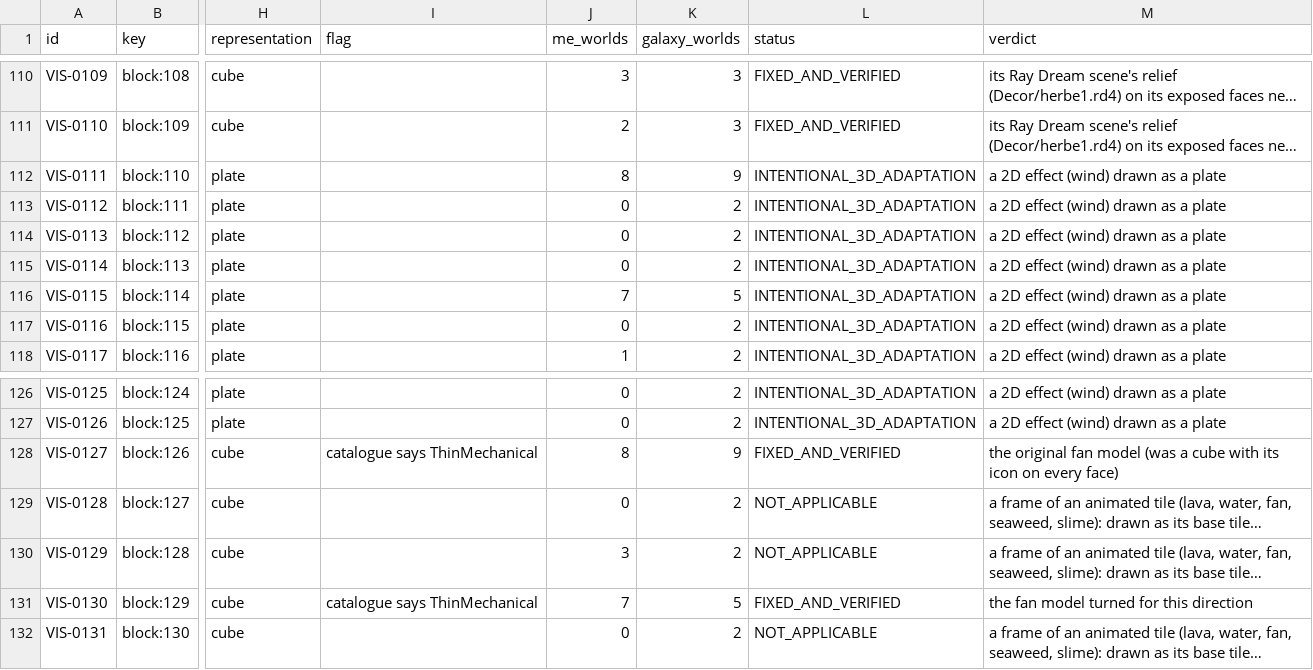
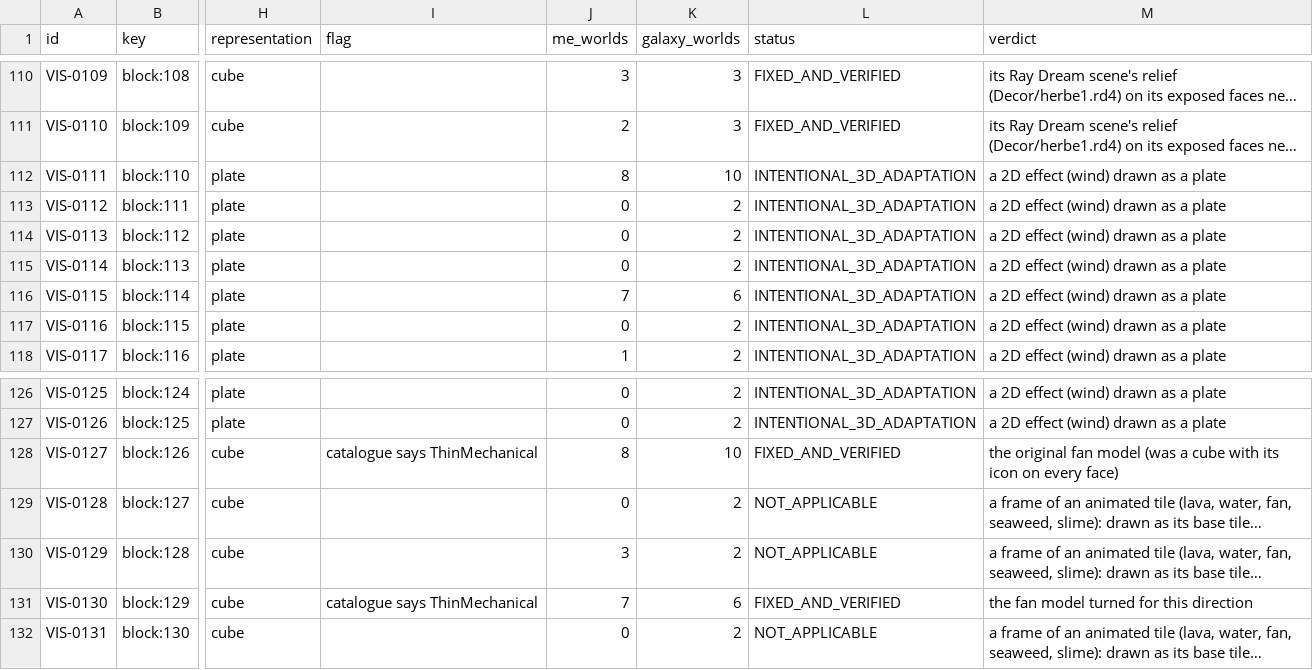
Before and after one commit to openeggbert/galaxy-eggbert, a CSV file: plans/audit/render_representation.csv, drawn as a sheet; only a part is shown, gaps mark what is left out; long unchanged cells end in …; the diff names each change by its address in the sheet, - before the commit and + after, or states it on an @@ line.

```diff
--- a/plans/audit/render_representation.csv
+++ b/plans/audit/render_representation.csv
-K112 (galaxy_worlds): 9
+K112 (galaxy_worlds): 10
-K116 (galaxy_worlds): 5
+K116 (galaxy_worlds): 6
-K128 (galaxy_worlds): 9
+K128 (galaxy_worlds): 10
-K131 (galaxy_worlds): 5
+K131 (galaxy_worlds): 6
```
Also changed, not shown: plans/audit/gameplay_use_cases.csv, plans/audit/world_lessons.csv, 6 other files.
